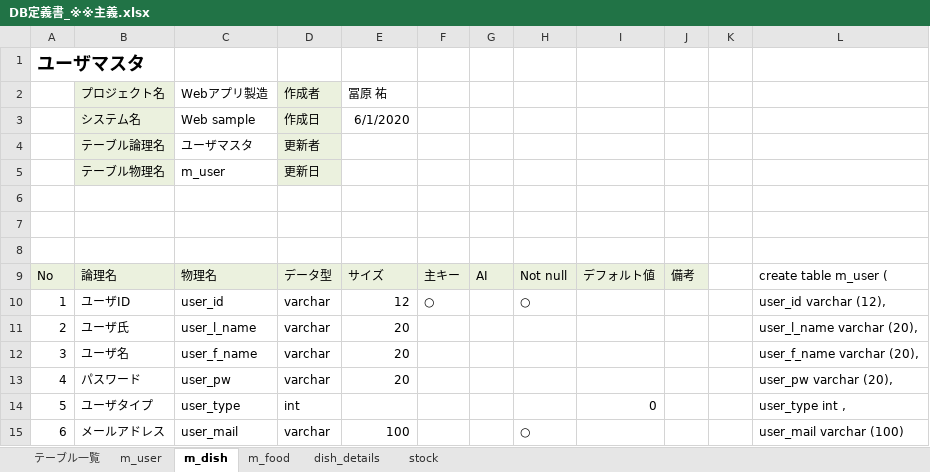
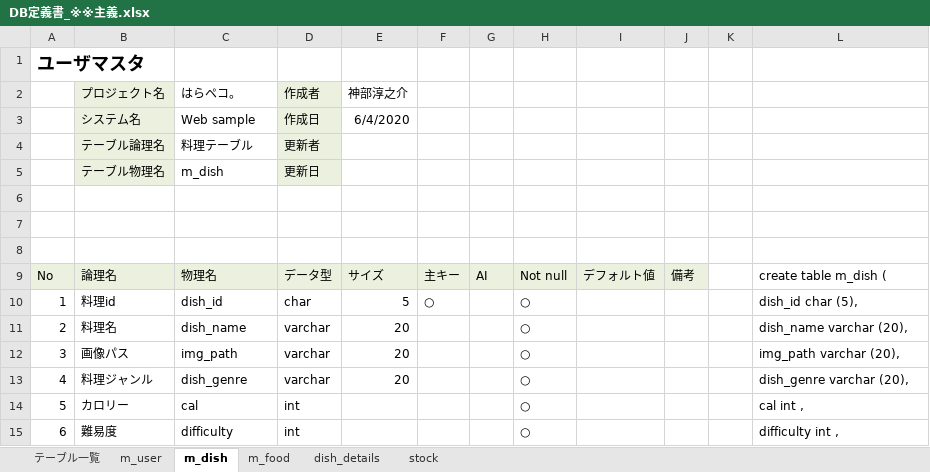
Before and after one commit to DOJO-2021/D-5, an Excel workbook: documents/DB定義書_※※主義.xlsx, sheet m_dish, drawn as a sheet; only a part is shown; values as stored, in another font and other column widths than the file's, no borders; the diff covers the shown part only; the diff names each change by its address in the sheet, - before the commit and + after, or states it on an @@ line.

```diff
--- a/documents/DB定義書_※※主義.xlsx (sheet m_dish)
+++ b/documents/DB定義書_※※主義.xlsx (sheet m_dish)
-C2: Webアプリ製造
+C2: はらペコ。
-E2: 冨原 祐
+E2: 神部淳之介
-E3 (神部淳之介): 6/1/2020
+E3 (神部淳之介): 6/4/2020
-C4 (はらペコ。): ユーザマスタ
+C4 (はらペコ。): 料理テーブル
-C5 (はらペコ。): m_user
+C5 (はらペコ。): m_dish
-L9: create table m_user (
+L9: create table m_dish (
-B10 (プロジェクト名): ユーザID
+B10 (プロジェクト名): 料理id
-C10 (はらペコ。): user_id
+C10 (はらペコ。): dish_id
-D10 (作成者): varchar
+D10 (作成者): char
-E10 (神部淳之介): 12
+E10 (神部淳之介): 5
-L10: user_id varchar (12),
+L10: dish_id char (5),
-B11 (プロジェクト名): ユーザ氏
+B11 (プロジェクト名): 料理名
-C11 (はらペコ。): user_l_name
+C11 (はらペコ。): dish_name
-H11:H14: (empty)
+H11:H14: ○
-L11: user_l_name varchar (20),
+L11: dish_name varchar (20),
-B12 (プロジェクト名): ユーザ名
+B12 (プロジェクト名): 画像パス
-C12 (はらペコ。): user_f_name
+C12 (はらペコ。): img_path
-L12: user_f_name varchar (20),
+L12: img_path varchar (20),
-B13 (プロジェクト名): パスワード
+B13 (プロジェクト名): 料理ジャンル
-C13 (はらペコ。): user_pw
+C13 (はらペコ。): dish_genre
-L13: user_pw varchar (20),
+L13: dish_genre varchar (20),
-B14 (プロジェクト名): ユーザタイプ
+B14 (プロジェクト名): カロリー
-C14 (はらペコ。): user_type
+C14 (はらペコ。): cal
-I14: 0
+I14: (empty)
-L14: user_type int ,
+L14: cal int ,
-B15 (プロジェクト名): メールアドレス
+B15 (プロジェクト名): 難易度
-C15 (はらペコ。): user_mail
+C15 (はらペコ。): difficulty
-D15 (作成者): varchar
+D15 (作成者): int
-E15 (神部淳之介): 100
+E15 (神部淳之介): (empty)
-L15: user_mail varchar (100)
+L15: difficulty int ,
```
Also changed, not shown: 6 edited cells elsewhere in this sheet, sheet dish_details, sheet m_food, sheet stock, sheet m_user, sheet テーブル一覧, documents/データベース正規化_vol1.xlsx.
